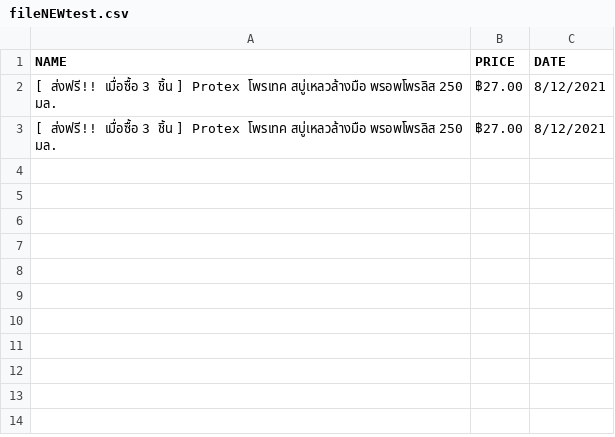
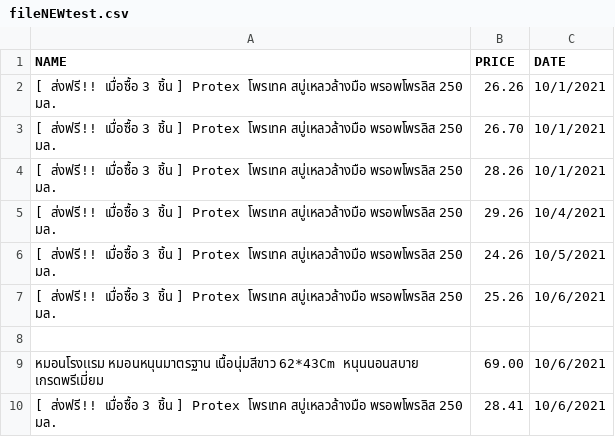
Before and after one commit to patza0015/Online-item-price-tracking-system., a CSV file: fileNEWtest.csv, drawn as a sheet; the diff names each change by its address in the sheet, - before the commit and + after, or states it on an @@ line.

```diff
--- a/fileNEWtest.csv
+++ b/fileNEWtest.csv
-B2 (PRICE): ฿27.00
+B2 (PRICE): 26.26
-C2:C3 (DATE): 8/12/2021
+C2:C3 (DATE): 10/1/2021
-B3 (PRICE): ฿27.00
+B3 (PRICE): 26.70
+row 4: [ ส่งฟรี!! เมื่อซื้อ 3 ชิ้น ] Protex โพรเทค สบู่เหลวล้างมือ พรอพโพรลิส 250 มล. | 28.26 | 10/1/2021
+row 5: [ ส่งฟรี!! เมื่อซื้อ 3 ชิ้น ] Protex โพรเทค สบู่เหลวล้างมือ พรอพโพรลิส 250 มล. | 29.26 | 10/4/2021
+row 6: [ ส่งฟรี!! เมื่อซื้อ 3 ชิ้น ] Protex โพรเทค สบู่เหลวล้างมือ พรอพโพรลิส 250 มล. | 24.26 | 10/5/2021
+row 7: [ ส่งฟรี!! เมื่อซื้อ 3 ชิ้น ] Protex โพรเทค สบู่เหลวล้างมือ พรอพโพรลิส 250 มล. | 25.26 | 10/6/2021
+row 8: (empty)
+row 9: หมอนโรงเเรม หมอนหนุนมาตรฐาน เนื้อนุ่มสีขาว 62*43Cm หนุนนอนสบาย เกรดพรีเมี่ยม | 69.00 | 10/6/2021
+row 10: [ ส่งฟรี!! เมื่อซื้อ 3 ชิ้น ] Protex โพรเทค สบู่เหลวล้างมือ พรอพโพรลิส 250 มล. | 28.41 | 10/6/2021
```
Also changed, not shown: 34 other files.
